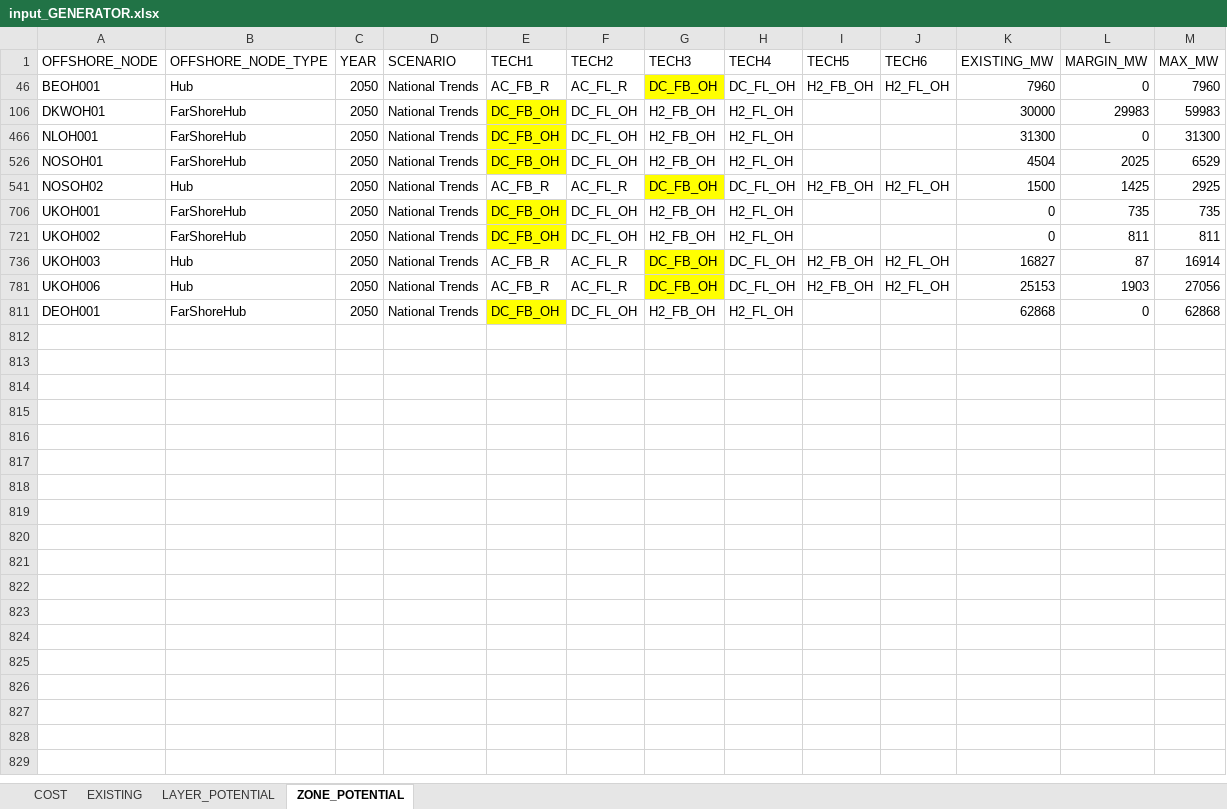
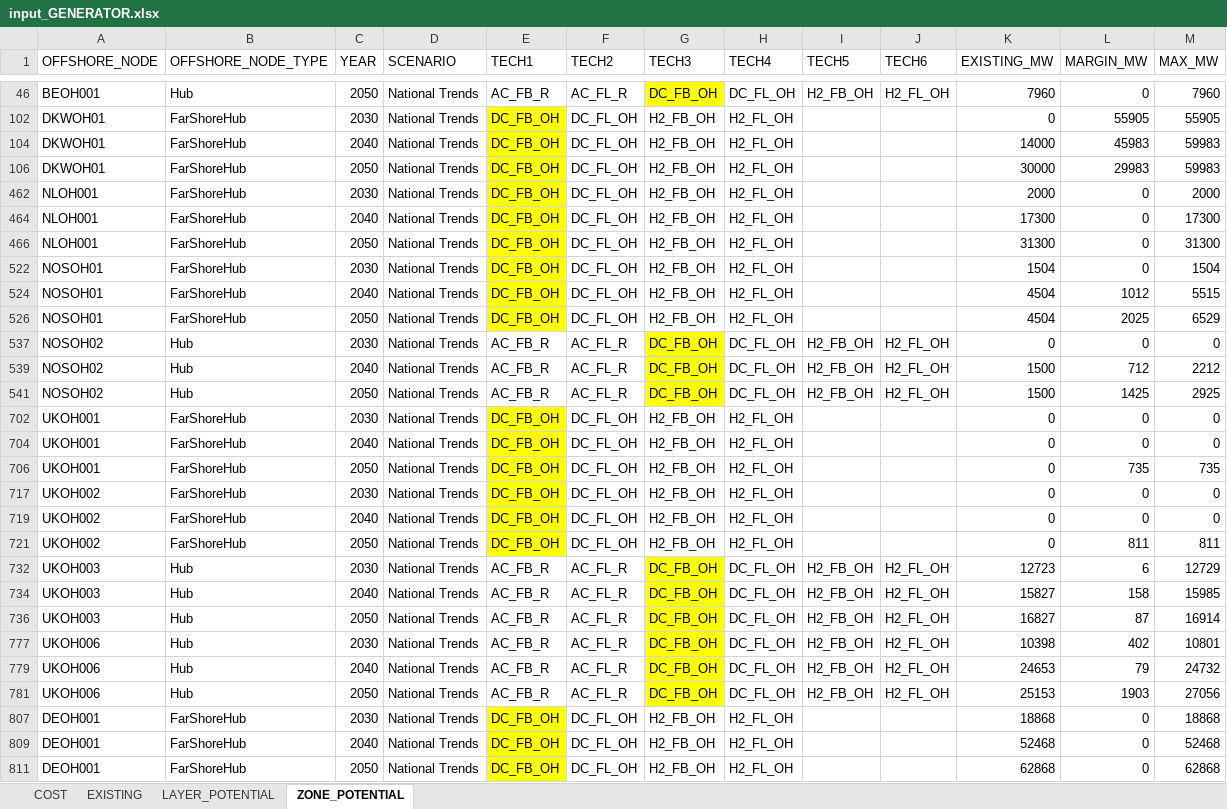
Before and after one commit to nnhjy/VintageDemo, an Excel workbook: Data/input_GENERATOR.xlsx, sheet ZONE_POTENTIAL, drawn as a sheet; only a part is shown, gaps mark what is left out; values as stored, in another font and other column widths than the file's, no borders; the diff covers the shown part only; the diff names each change by its address in the sheet, - before the commit and + after, or states it on an @@ line.

```diff
--- a/Data/input_GENERATOR.xlsx (sheet ZONE_POTENTIAL)
+++ b/Data/input_GENERATOR.xlsx (sheet ZONE_POTENTIAL)
@@ row 102 unhidden: DKWOH01 | FarShoreHub | 2030 | National Trends | DC_FB_OH | DC_FL_OH | H2_FB_OH | H2_FL_OH |  |  | 0 | 55905 | 55905 @@
@@ row 104 unhidden: DKWOH01 | FarShoreHub | 2040 | National Trends | DC_FB_OH | DC_FL_OH | H2_FB_OH | H2_FL_OH |  |  | 14000 | 45983 | 59983 @@
@@ row 462 unhidden: NLOH001 | FarShoreHub | 2030 | National Trends | DC_FB_OH | DC_FL_OH | H2_FB_OH | H2_FL_OH |  |  | 2000 | 0 | 2000 @@
@@ row 464 unhidden: NLOH001 | FarShoreHub | 2040 | National Trends | DC_FB_OH | DC_FL_OH | H2_FB_OH | H2_FL_OH |  |  | 17300 | 0 | 17300 @@
@@ row 522 unhidden: NOSOH01 | FarShoreHub | 2030 | National Trends | DC_FB_OH | DC_FL_OH | H2_FB_OH | H2_FL_OH |  |  | 1504 | 0 | 1504 @@
@@ row 524 unhidden: NOSOH01 | FarShoreHub | 2040 | National Trends | DC_FB_OH | DC_FL_OH | H2_FB_OH | H2_FL_OH |  |  | 4504 | 1012 | 5515 @@
@@ row 537 unhidden: NOSOH02 | Hub | 2030 | National Trends | AC_FB_R | AC_FL_R | DC_FB_OH | DC_FL_OH | H2_FB_OH | H2_FL_OH | 0 | 0 | 0 @@
@@ row 539 unhidden: NOSOH02 | Hub | 2040 | National Trends | AC_FB_R | AC_FL_R | DC_FB_OH | DC_FL_OH | H2_FB_OH | H2_FL_OH | 1500 | 712 | 2212 @@
@@ row 702 unhidden: UKOH001 | FarShoreHub | 2030 | National Trends | DC_FB_OH | DC_FL_OH | H2_FB_OH | H2_FL_OH |  |  | 0 | 0 | 0 @@
@@ row 704 unhidden: UKOH001 | FarShoreHub | 2040 | National Trends | DC_FB_OH | DC_FL_OH | H2_FB_OH | H2_FL_OH |  |  | 0 | 0 | 0 @@
@@ row 717 unhidden: UKOH002 | FarShoreHub | 2030 | National Trends | DC_FB_OH | DC_FL_OH | H2_FB_OH | H2_FL_OH |  |  | 0 | 0 | 0 @@
@@ row 719 unhidden: UKOH002 | FarShoreHub | 2040 | National Trends | DC_FB_OH | DC_FL_OH | H2_FB_OH | H2_FL_OH |  |  | 0 | 0 | 0 @@
@@ row 732 unhidden: UKOH003 | Hub | 2030 | National Trends | AC_FB_R | AC_FL_R | DC_FB_OH | DC_FL_OH | H2_FB_OH | H2_FL_OH | 12723 | 6 | 12729 @@
@@ row 734 unhidden: UKOH003 | Hub | 2040 | National Trends | AC_FB_R | AC_FL_R | DC_FB_OH | DC_FL_OH | H2_FB_OH | H2_FL_OH | 15827 | 158 | 15985 @@
@@ row 777 unhidden: UKOH006 | Hub | 2030 | National Trends | AC_FB_R | AC_FL_R | DC_FB_OH | DC_FL_OH | H2_FB_OH | H2_FL_OH | 10398 | 402 | 10801 @@
@@ row 779 unhidden: UKOH006 | Hub | 2040 | National Trends | AC_FB_R | AC_FL_R | DC_FB_OH | DC_FL_OH | H2_FB_OH | H2_FL_OH | 24653 | 79 | 24732 @@
@@ row 807 unhidden: DEOH001 | FarShoreHub | 2030 | National Trends | DC_FB_OH | DC_FL_OH | H2_FB_OH | H2_FL_OH |  |  | 18868 | 0 | 18868 @@
@@ row 809 unhidden: DEOH001 | FarShoreHub | 2040 | National Trends | DC_FB_OH | DC_FL_OH | H2_FB_OH | H2_FL_OH |  |  | 52468 | 0 | 52468 @@
```
Also changed, not shown: 2 hidden or unhidden rows elsewhere in this sheet, sheet LAYER_POTENTIAL, sheet COST, sheet EXISTING, Data/input_GRID.xlsx.
